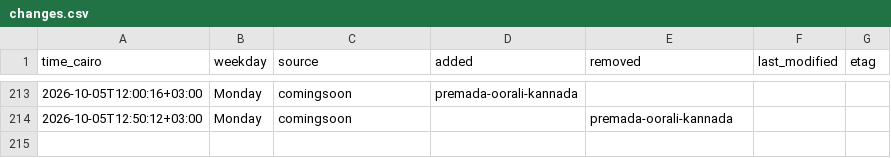
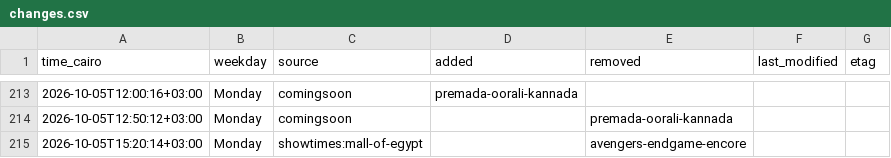
Before and after one commit to Hitari311/vox-watcher, a CSV file: vox_data/changes.csv, drawn as a sheet; only a part is shown, gaps mark what is left out; the diff names each change by its address in the sheet, - before the commit and + after, or states it on an @@ line.

```diff
--- a/vox_data/changes.csv
+++ b/vox_data/changes.csv
+row 215: 2026-10-05T15:20:14+03:00 | Monday | showtimes:mall-of-egypt |  | avengers-endgame-encore
```
Also changed, not shown: 1 other file.
